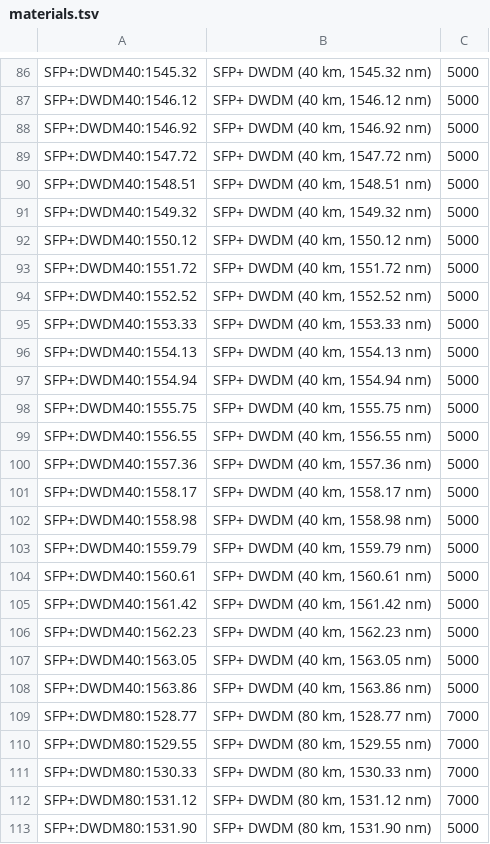
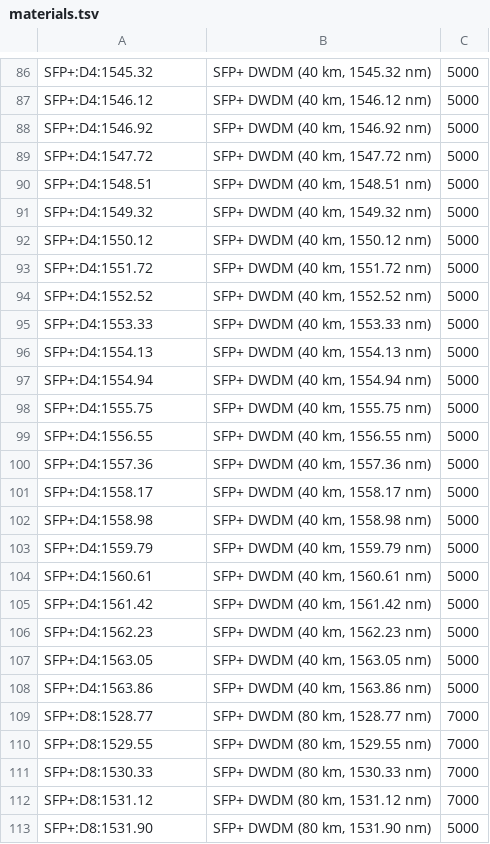
Before and after one commit to webXcerpt/openCPQ, a TSV file: examples/optical-transport/resources/materials.tsv, drawn as a sheet; only a part is shown, gaps mark what is left out; the diff covers the shown part only; the diff names each change by its address in the sheet, - before the commit and + after, or states it on an @@ line.

```diff
--- a/examples/optical-transport/resources/materials.tsv
+++ b/examples/optical-transport/resources/materials.tsv
-A86: SFP+:DWDM40:1545.32
+A86: SFP+:D4:1545.32
-A87: SFP+:DWDM40:1546.12
+A87: SFP+:D4:1546.12
-A88: SFP+:DWDM40:1546.92
+A88: SFP+:D4:1546.92
-A89: SFP+:DWDM40:1547.72
+A89: SFP+:D4:1547.72
-A90: SFP+:DWDM40:1548.51
+A90: SFP+:D4:1548.51
-A91: SFP+:DWDM40:1549.32
+A91: SFP+:D4:1549.32
-A92: SFP+:DWDM40:1550.12
+A92: SFP+:D4:1550.12
-A93: SFP+:DWDM40:1551.72
+A93: SFP+:D4:1551.72
-A94: SFP+:DWDM40:1552.52
+A94: SFP+:D4:1552.52
-A95: SFP+:DWDM40:1553.33
+A95: SFP+:D4:1553.33
-A96: SFP+:DWDM40:1554.13
+A96: SFP+:D4:1554.13
-A97: SFP+:DWDM40:1554.94
+A97: SFP+:D4:1554.94
-A98: SFP+:DWDM40:1555.75
+A98: SFP+:D4:1555.75
-A99: SFP+:DWDM40:1556.55
+A99: SFP+:D4:1556.55
-A100: SFP+:DWDM40:1557.36
+A100: SFP+:D4:1557.36
-A101: SFP+:DWDM40:1558.17
+A101: SFP+:D4:1558.17
-A102: SFP+:DWDM40:1558.98
+A102: SFP+:D4:1558.98
-A103: SFP+:DWDM40:1559.79
+A103: SFP+:D4:1559.79
-A104: SFP+:DWDM40:1560.61
+A104: SFP+:D4:1560.61
-A105: SFP+:DWDM40:1561.42
+A105: SFP+:D4:1561.42
-A106: SFP+:DWDM40:1562.23
+A106: SFP+:D4:1562.23
-A107: SFP+:DWDM40:1563.05
+A107: SFP+:D4:1563.05
-A108: SFP+:DWDM40:1563.86
+A108: SFP+:D4:1563.86
-A109: SFP+:DWDM80:1528.77
+A109: SFP+:D8:1528.77
-A110: SFP+:DWDM80:1529.55
+A110: SFP+:D8:1529.55
-A111: SFP+:DWDM80:1530.33
+A111: SFP+:D8:1530.33
-A112: SFP+:DWDM80:1531.12
+A112: SFP+:D8:1531.12
-A113: SFP+:DWDM80:1531.90
+A113: SFP+:D8:1531.90
```
Also changed, not shown: 90 edited cells elsewhere in this file, 1 other file.
